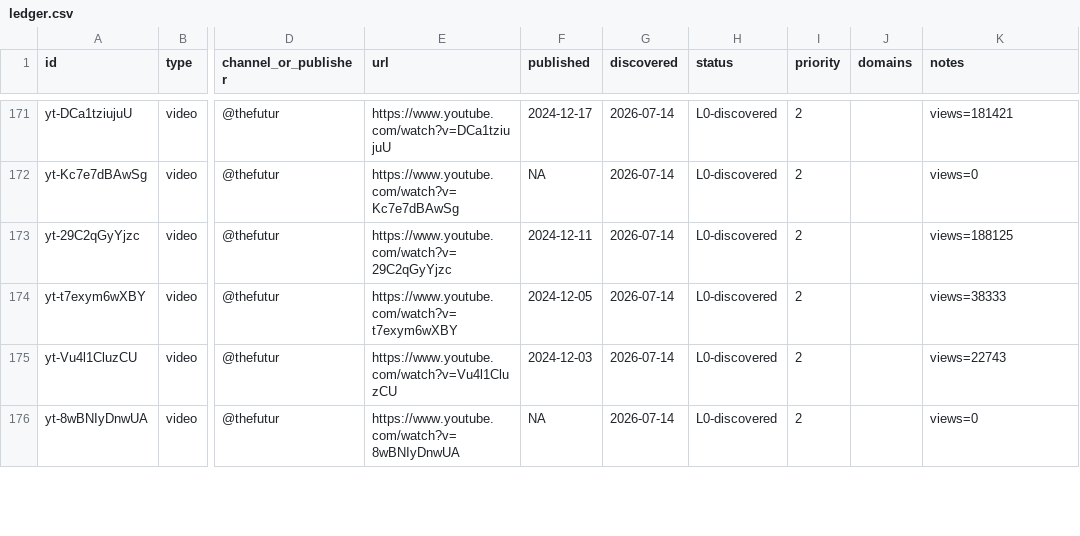
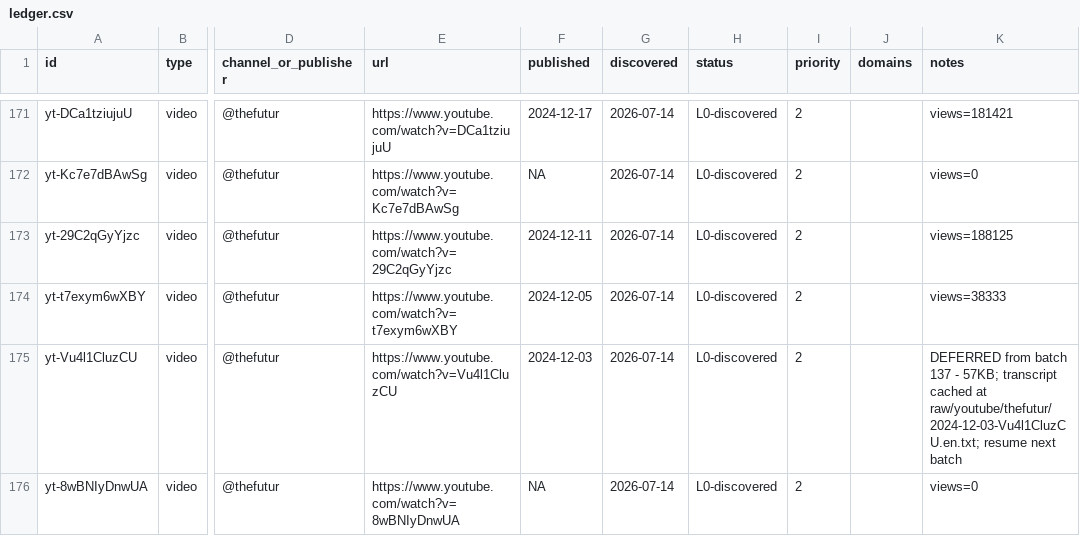
Before and after one commit to claes-work/chris-do-clone, a CSV file: pipeline/ledger.csv, drawn as a sheet; only a part is shown, gaps mark what is left out; the diff covers the shown part only; the diff names each change by its address in the sheet, - before the commit and + after, or states it on an @@ line.

```diff
--- a/pipeline/ledger.csv
+++ b/pipeline/ledger.csv
-K175 (notes): views=22743
+K175 (notes): DEFERRED from batch 137 - 57KB; transcript cached at raw/youtube/thefutur/2024-12-03-Vu4l1CluzCU.en.txt; resume next batch
```
Also changed, not shown: 10 edited cells elsewhere in this file, 8 other files.
